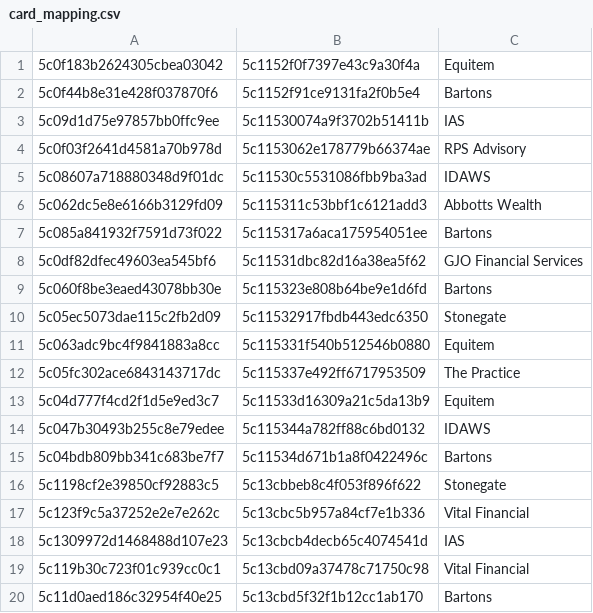
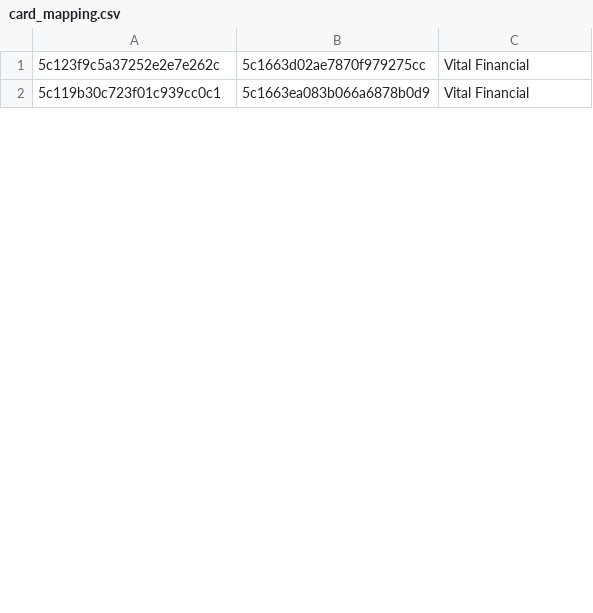
Before and after one commit to codenginebd/trellocard, a CSV file: mapping/card_mapping.csv, drawn as a sheet; only a part is shown; the diff covers the shown part only.

```diff
--- a/mapping/card_mapping.csv
+++ b/mapping/card_mapping.csv
@@ -1,20 +1,2 @@
-5c0f183b2624305cbea03042;5c1152f0f7397e43c9a30f4a;Equitem
-5c0f44b8e31e428f037870f6;5c1152f91ce9131fa2f0b5e4;Bartons
-5c09d1d75e97857bb0ffc9ee;5c11530074a9f3702b51411b;IAS
-5c0f03f2641d4581a70b978d;5c1153062e178779b66374ae;RPS Advisory
-5c08607a718880348d9f01dc;5c11530c5531086fbb9ba3ad;IDAWS
-5c062dc5e8e6166b3129fd09;5c115311c53bbf1c6121add3;Abbotts Wealth
-5c085a841932f7591d73f022;5c115317a6aca175954051ee;Bartons
-5c0df82dfec49603ea545bf6;5c11531dbc82d16a38ea5f62;GJO Financial Services
-5c060f8be3eaed43078bb30e;5c115323e808b64be9e1d6fd;Bartons
-5c05ec5073dae115c2fb2d09;5c11532917fbdb443edc6350;Stonegate
-5c063adc9bc4f9841883a8cc;5c115331f540b512546b0880;Equitem
-5c05fc302ace6843143717dc;5c115337e492ff6717953509;The Practice
-5c04d777f4cd2f1d5e9ed3c7;5c11533d16309a21c5da13b9;Equitem
-5c047b30493b255c8e79edee;5c115344a782ff88c6bd0132;IDAWS
-5c04bdb809bb341c683be7f7;5c11534d671b1a8f0422496c;Bartons
-5c1198cf2e39850cf92883c5;5c13cbbeb8c4f053f896f622;Stonegate
-5c123f9c5a37252e2e7e262c;5c13cbc5b957a84cf7e1b336;Vital Financial
-5c1309972d1468488d107e23;5c13cbcb4decb65c4074541d;IAS
-5c119b30c723f01c939cc0c1;5c13cbd09a37478c71750c98;Vital Financial
-5c11d0aed186c32954f40e25;5c13cbd5f32f1b12cc1ab170;Bartons
+5c123f9c5a37252e2e7e262c;5c1663d02ae7870f979275cc;Vital Financial
+5c119b30c723f01c939cc0c1;5c1663ea083b066a6878b0d9;Vital Financial
```
Also changed, not shown: 2 added rows, 11 removed rows and 1 edited cell elsewhere in this file, 6 other files.
